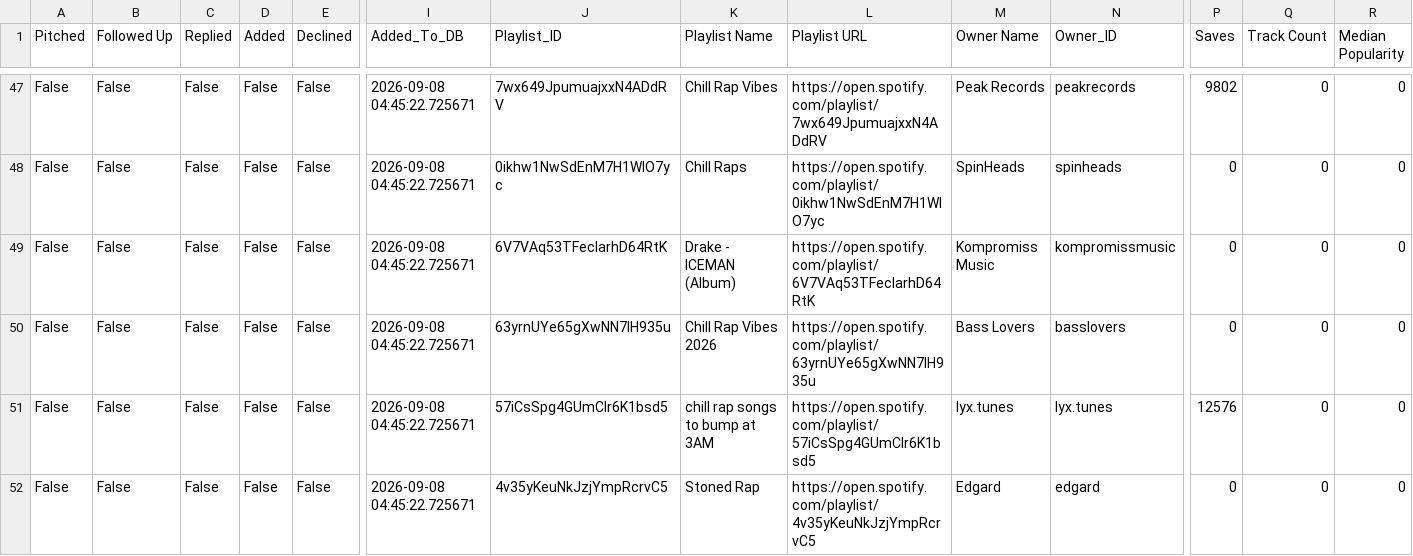
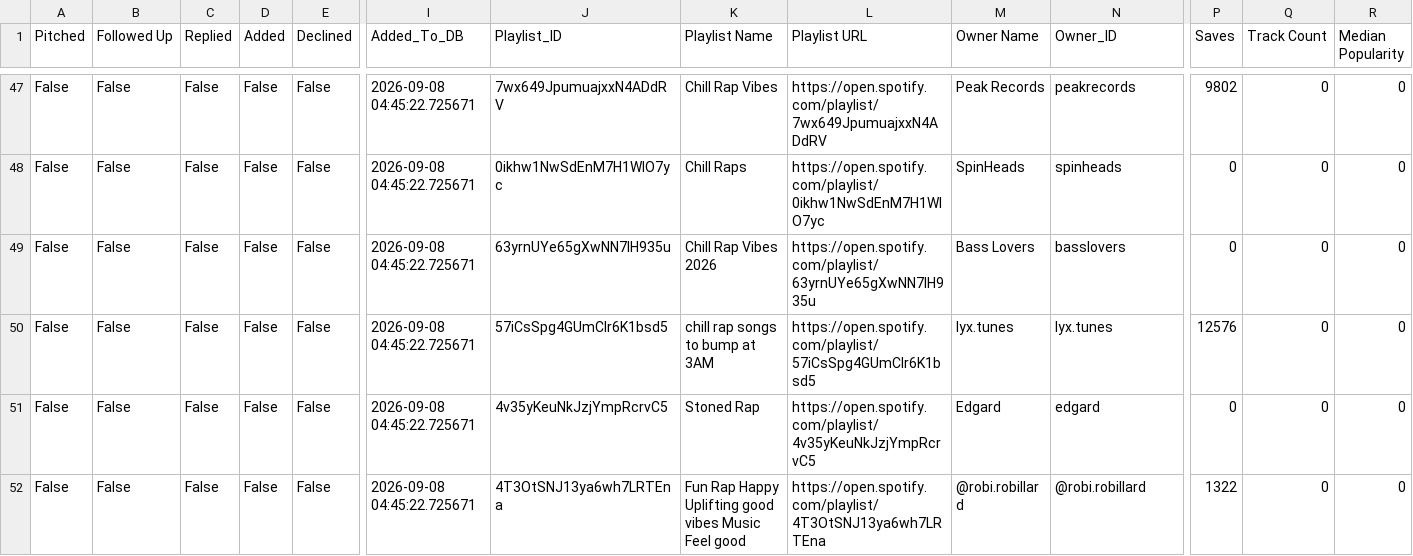
Before and after one commit to alexsamey95/wavypitch, a CSV file: wavy_pitch_db.csv, drawn as a sheet; only a part is shown, gaps mark what is left out; the shorter side is filled out with more unchanged rows; rows hold the shown columns only; the diff names each change by its address in the sheet, - before the commit and + after, or states it on an @@ line.

Commit message:
wavy pitch data: update wavy_pitch_db.csv

```diff
--- a/wavy_pitch_db.csv
+++ b/wavy_pitch_db.csv
-row 49: False | False | False | False | False | 2026-09-08 04:45:22.725671 | 6V7VAq53TFeclarhD64RtK | Drake - ICEMAN (Album) | https://open.spotify.com/playlist/6V7VAq53TFeclarhD64RtK | Kompromiss Music | kompromissmusic | 0 | 0 | 0
```
